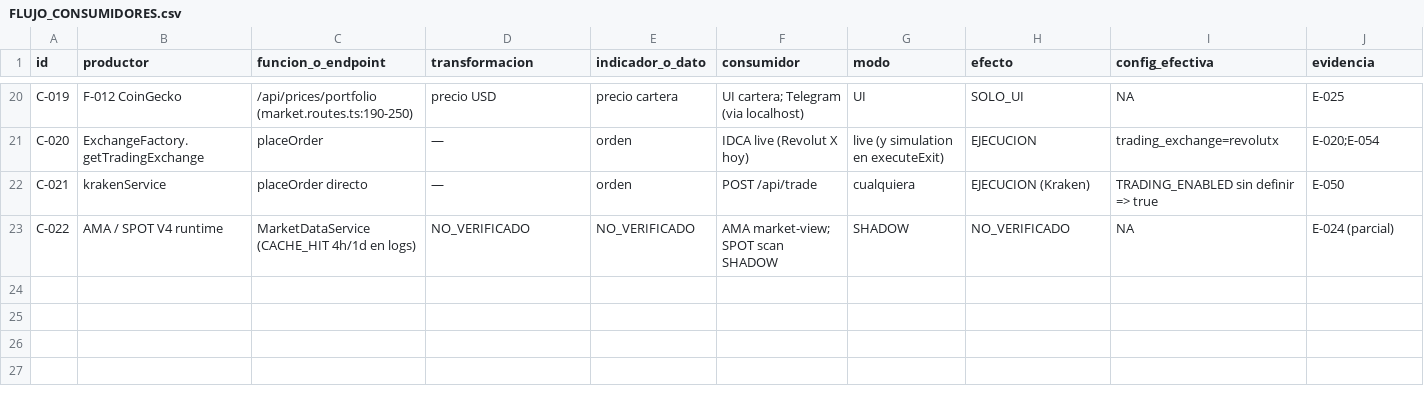
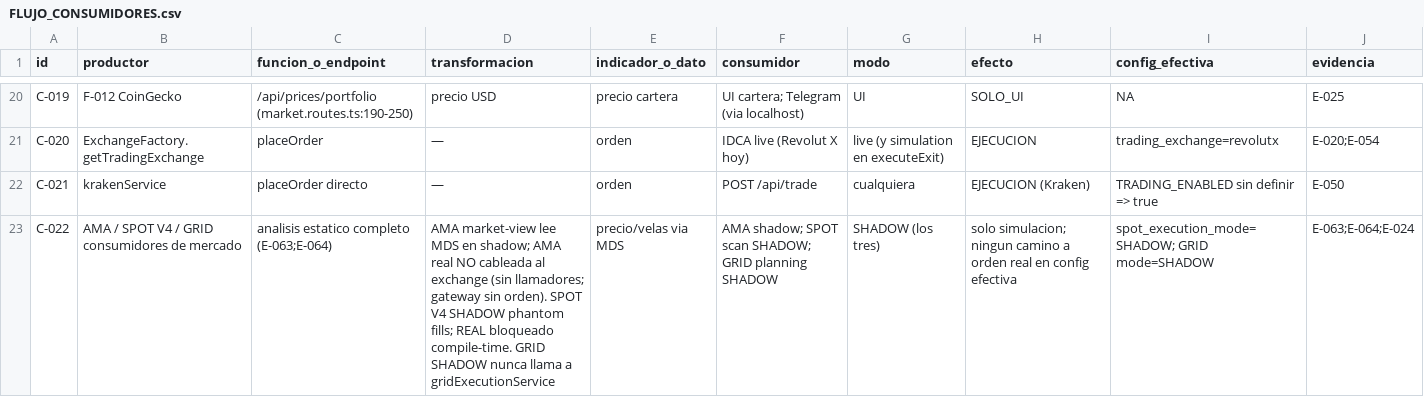
Before and after one commit to luisdepargabitcon/Kraken-Autotrade, a CSV file: AUDITORIAS/MARKET_DATA_2026-11-27/FLUJO_CONSUMIDORES.csv, drawn as a sheet; only a part is shown, gaps mark what is left out.

```diff
--- a/AUDITORIAS/MARKET_DATA_2026-11-27/FLUJO_CONSUMIDORES.csv
+++ b/AUDITORIAS/MARKET_DATA_2026-11-27/FLUJO_CONSUMIDORES.csv
@@ -22,2 +22,2 @@ C-020,ExchangeFactory.getTradingExchange,placeOrder,—,orden,IDCA live (Revolut
 C-021,krakenService,placeOrder directo,—,orden,POST /api/trade,cualquiera,EJECUCION (Kraken),TRADING_ENABLED sin definir => true,E-050
-C-022,AMA / SPOT V4 runtime,MarketDataService (CACHE_HIT 4h/1d en logs),NO_VERIFICADO,NO_VERIFICADO,AMA market-view; SPOT scan SHADOW,SHADOW,NO_VERIFICADO,NA,E-024 (parcial)
+C-022,AMA / SPOT V4 / GRID consumidores de mercado,analisis estatico completo (E-063;E-064),AMA market-view lee MDS en shadow; AMA real NO cableada al exchange (sin llamadores; gateway sin orden). SPOT V4 SHADOW phantom fills; REAL bloqueado compile-time. GRID SHADOW nunca llama a gridExecutionService,precio/velas via MDS,AMA shadow; SPOT scan SHADOW; GRID planning SHADOW,SHADOW (los tres),solo simulacion; ningun camino a orden real en config efectiva,spot_execution_mode=SHADOW; GRID mode=SHADOW,E-063;E-064;E-024
```
Also changed, not shown: AUDITORIAS/MARKET_DATA_2026-11-27/CALIDAD_INDICADORES.csv, 7 other files.
